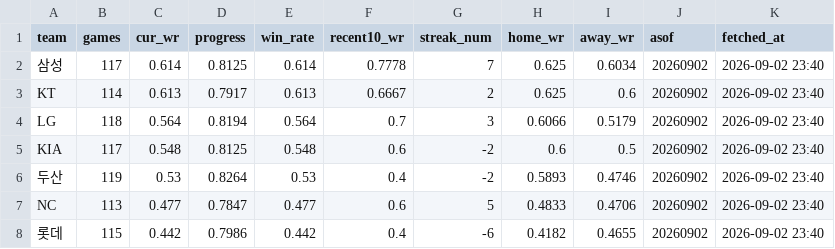
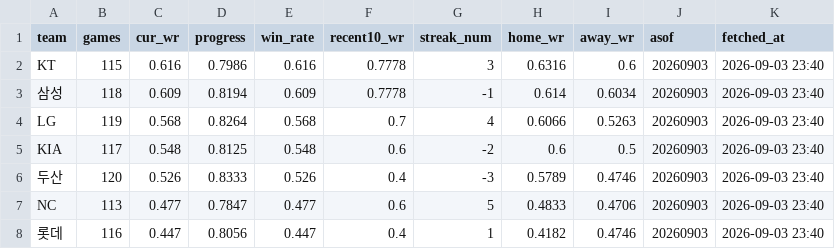
Before and after one commit to Eunbi-Ko-0223/kbo-win-predictor, a CSV file: data/latest_standings.csv, drawn as a sheet; only a part is shown; the diff covers the shown part only.

```diff
--- a/data/latest_standings.csv
+++ b/data/latest_standings.csv
@@ -1,8 +1,8 @@
 team,games,cur_wr,progress,win_rate,recent10_wr,streak_num,home_wr,away_wr,asof,fetched_at
-삼성,117,0.614,0.8125,0.614,0.7778,7,0.625,0.6034,20260902,2026-09-02 23:40
-KT,114,0.613,0.7917,0.613,0.6667,2,0.625,0.6,20260902,2026-09-02 23:40
-LG,118,0.564,0.8194,0.564,0.7,3,0.6066,0.5179,20260902,2026-09-02 23:40
-KIA,117,0.548,0.8125,0.548,0.6,-2,0.6,0.5,20260902,2026-09-02 23:40
-두산,119,0.53,0.8264,0.53,0.4,-2,0.5893,0.4746,20260902,2026-09-02 23:40
-NC,113,0.477,0.7847,0.477,0.6,5,0.4833,0.4706,20260902,2026-09-02 23:40
-롯데,115,0.442,0.7986,0.442,0.4,-6,0.4182,0.4655,20260902,2026-09-02 23:40
+KT,115,0.616,0.7986,0.616,0.7778,3,0.6316,0.6,20260903,2026-09-03 23:40
+삼성,118,0.609,0.8194,0.609,0.7778,-1,0.614,0.6034,20260903,2026-09-03 23:40
+LG,119,0.568,0.8264,0.568,0.7,4,0.6066,0.5263,20260903,2026-09-03 23:40
+KIA,117,0.548,0.8125,0.548,0.6,-2,0.6,0.5,20260903,2026-09-03 23:40
+두산,120,0.526,0.8333,0.526,0.4,-3,0.5789,0.4746,20260903,2026-09-03 23:40
+NC,113,0.477,0.7847,0.477,0.6,5,0.4833,0.4706,20260903,2026-09-03 23:40
+롯데,116,0.447,0.8056,0.447,0.4,1,0.4182,0.4746,20260903,2026-09-03 23:40
```
Also changed, not shown: 25 edited cells elsewhere in this file.
